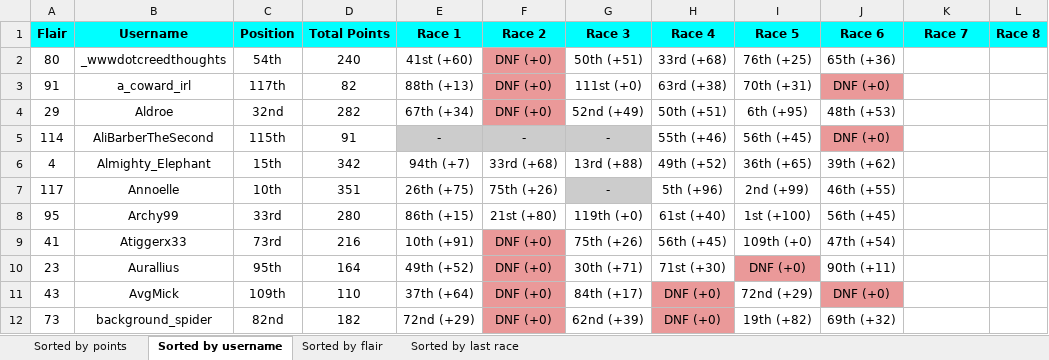
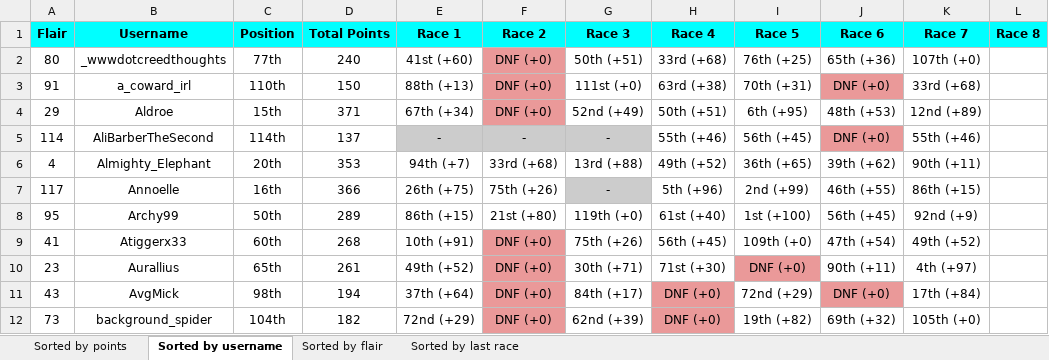
Before and after one commit to Zokalyx/theconfluence, an Excel workbook: marbleracing/season2/scoreboard.xlsx, sheet Sorted by username, drawn as a sheet; only a part is shown; values as stored, in another font and other column widths than the file's, no borders; the diff covers the shown part only; the diff names each change by its address in the sheet, - before the commit and + after, or states it on an @@ line.

Commit message:
race 7

```diff
--- a/marbleracing/season2/scoreboard.xlsx (sheet Sorted by username)
+++ b/marbleracing/season2/scoreboard.xlsx (sheet Sorted by username)
-C2 (Position): 54th
+C2 (Position): 77th
-K2 (Race 7): (empty)
+K2 (Race 7): 107th (+0)
-C3 (Position): 117th
+C3 (Position): 110th
-D3 (Total Points): 82
+D3 (Total Points): 150
-K3 (Race 7): (empty)
+K3 (Race 7): 33rd (+68)
-C4 (Position): 32nd
+C4 (Position): 15th
-D4 (Total Points): 282
+D4 (Total Points): 371
-K4 (Race 7): (empty)
+K4 (Race 7): 12nd (+89)
-C5 (Position): 115th
+C5 (Position): 114th
-D5 (Total Points): 91
+D5 (Total Points): 137
-K5 (Race 7): (empty)
+K5 (Race 7): 55th (+46)
-C6 (Position): 15th
+C6 (Position): 20th
-D6 (Total Points): 342
+D6 (Total Points): 353
-K6 (Race 7): (empty)
+K6 (Race 7): 90th (+11)
-C7 (Position): 10th
+C7 (Position): 16th
-D7 (Total Points): 351
+D7 (Total Points): 366
-K7 (Race 7): (empty)
+K7 (Race 7): 86th (+15)
-C8 (Position): 33rd
+C8 (Position): 50th
-D8 (Total Points): 280
+D8 (Total Points): 289
-K8 (Race 7): (empty)
+K8 (Race 7): 92nd (+9)
-C9 (Position): 73rd
+C9 (Position): 60th
-D9 (Total Points): 216
+D9 (Total Points): 268
-K9 (Race 7): (empty)
+K9 (Race 7): 49th (+52)
-C10 (Position): 95th
+C10 (Position): 65th
-D10 (Total Points): 164
+D10 (Total Points): 261
-K10 (Race 7): (empty)
+K10 (Race 7): 4th (+97)
-C11 (Position): 109th
+C11 (Position): 98th
-D11 (Total Points): 110
+D11 (Total Points): 194
-K11 (Race 7): (empty)
+K11 (Race 7): 17th (+84)
-C12 (Position): 82nd
+C12 (Position): 104th
-K12 (Race 7): (empty)
+K12 (Race 7): 105th (+0)
```
Also changed, not shown: 299 edited cells and cell formats elsewhere in this sheet, sheet Sorted by last race, sheet Sorted by points, sheet Sorted by flair, 5 other files.
